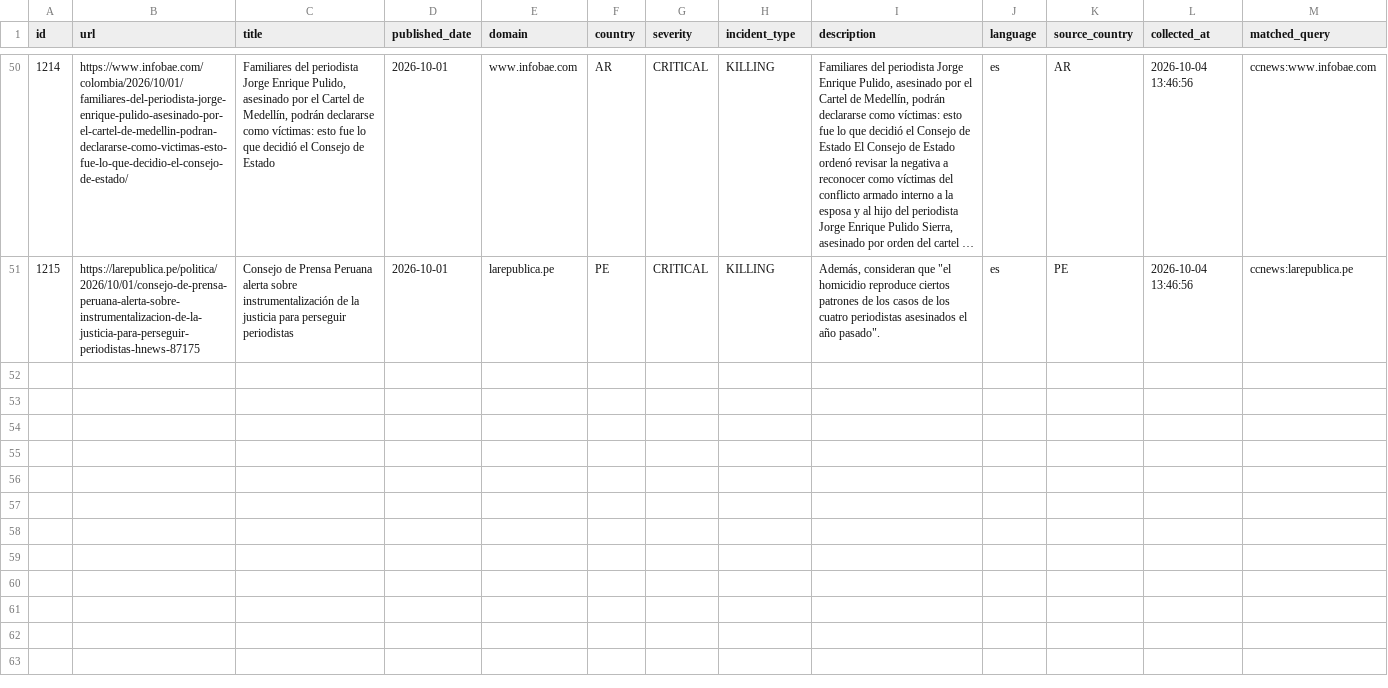
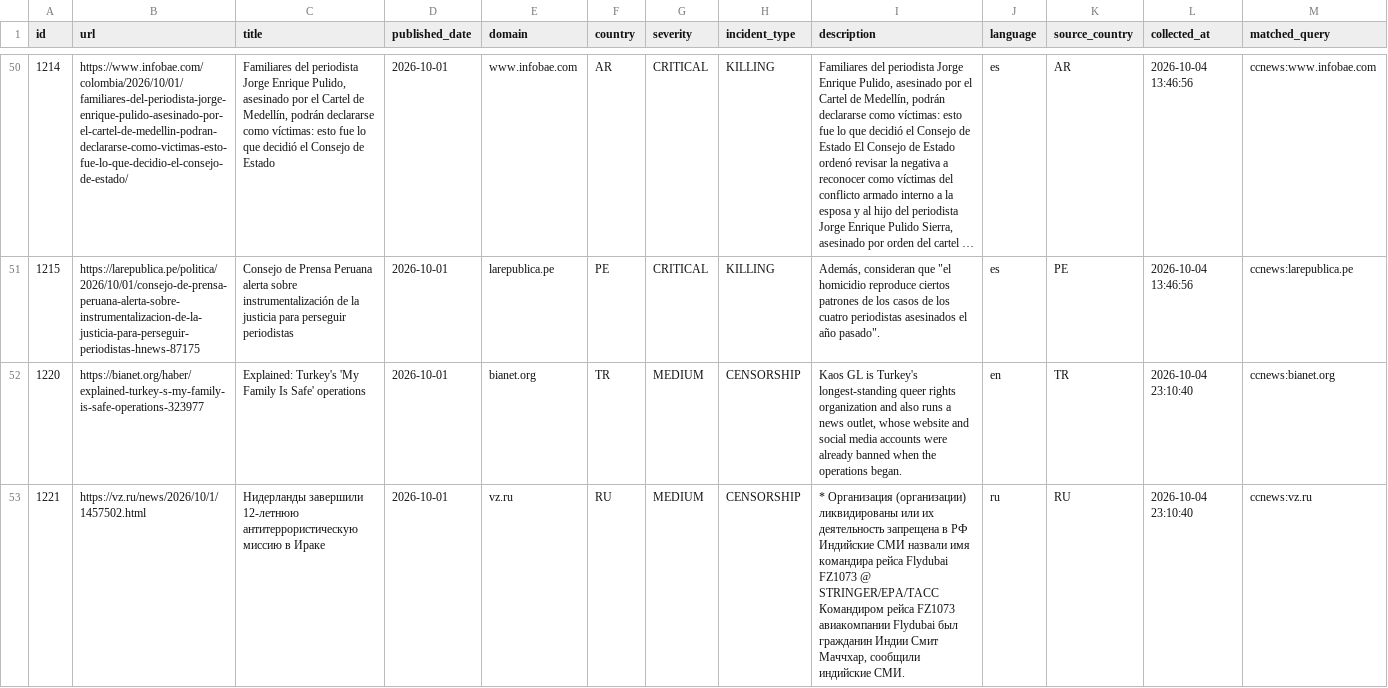
Before and after one commit to nunocalaim/journalist-safety-monitor-ccnews, a CSV file: data/exports/incidents_10d.csv, drawn as a sheet; only a part is shown, gaps mark what is left out; long unchanged cells end in …; rows hold the shown columns only; the diff covers the shown part only; the diff names each change by its address in the sheet, - before the commit and + after, or states it on an @@ line.

```diff
--- a/data/exports/incidents_10d.csv
+++ b/data/exports/incidents_10d.csv
+row 52: 1220 | https://bianet.org/haber/explained-turkey-s-my-family-is-safe-operations-323977 | Explained: Turkey's 'My Family Is Safe' operations | 2026-10-01 | bianet.org | TR | MEDIUM | CENSORSHIP | Kaos GL is Turkey's longest-standing queer rights organization and also runs a news outlet, whose website and social media accounts were already banned when the operations began. | en | TR | 2026-10-04 23:10:40 | ccnews:bianet.org
+row 53: 1221 | https://vz.ru/news/2026/10/1/1457502.html | Нидерланды завершили 12-летнюю антитеррористическую миссию в Ираке | 2026-10-01 | vz.ru | RU | MEDIUM | CENSORSHIP | * Организация (организации) ликвидированы или их деятельность запрещена в РФ Индийские СМИ назвали имя командира рейса Flydubai FZ1073 @ STRINGER/EPA/ТАСС Командиром рейса FZ1073 авиакомпании Flydubai был гражданин Индии Смит Маччхар, сообщили индийские СМИ. | ru | RU | 2026-10-04 23:10:40 | ccnews:vz.ru
```
Also changed, not shown: 3 added rows elsewhere in this file, data/exports/incidents_180d.csv, data/exports/incidents_30d.csv, 5 other files.
